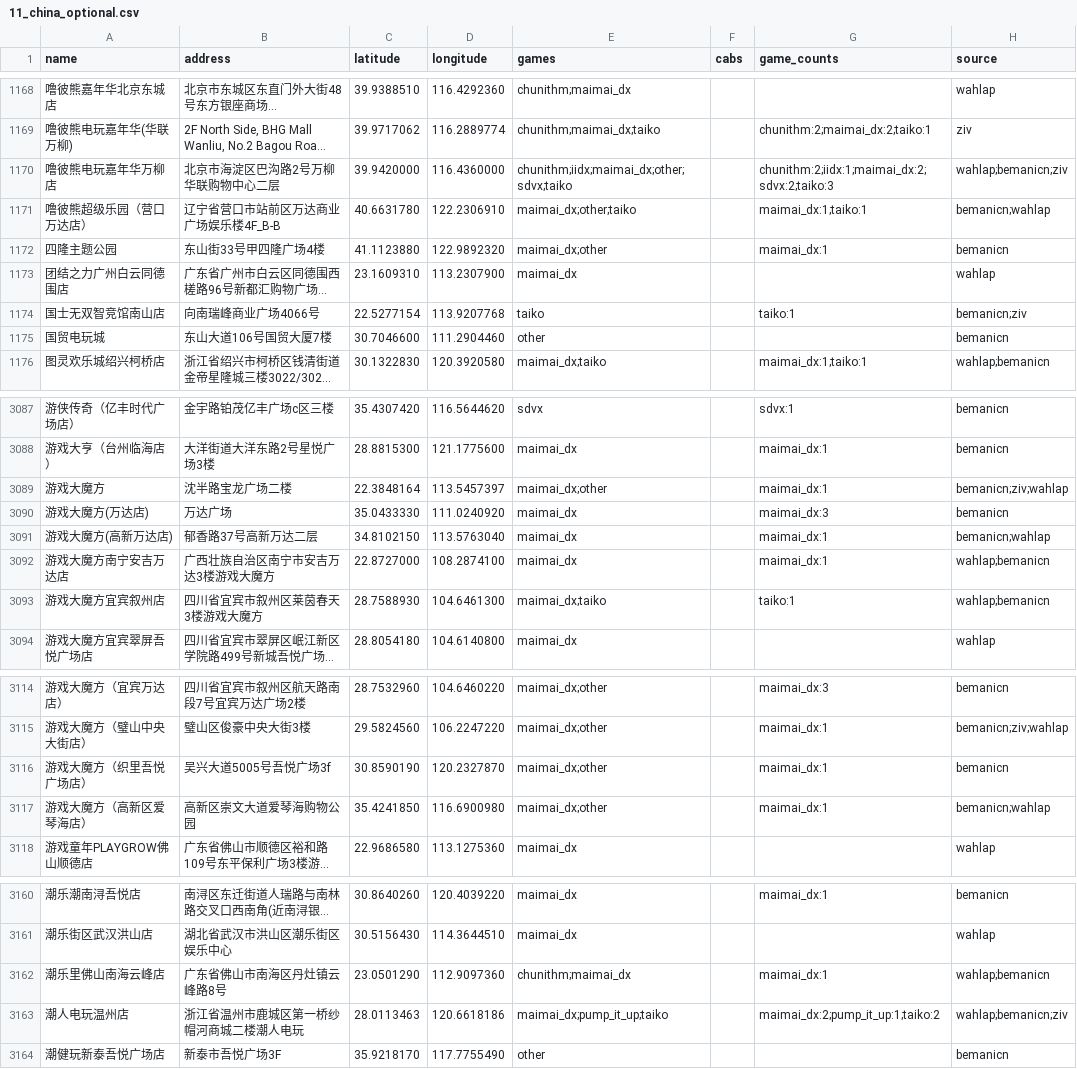
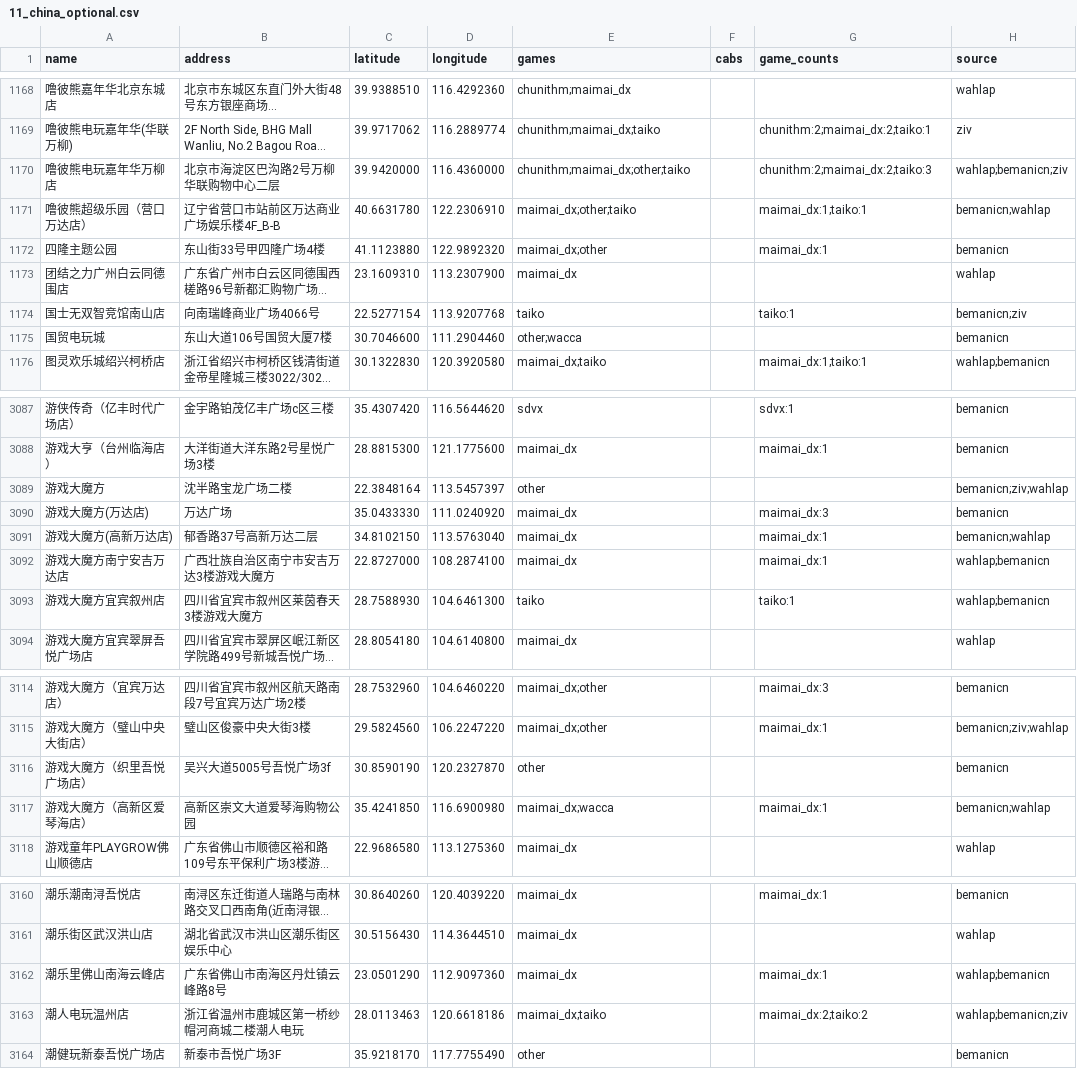
Before and after one commit to JonathanLiu1401/Arcade-Maps, a CSV file: mymaps/11_china_optional.csv, drawn as a sheet; only a part is shown, gaps mark what is left out; long unchanged cells end in …; the diff covers the shown part only; the diff names each change by its address in the sheet, - before the commit and + after, or states it on an @@ line.

```diff
--- a/mymaps/11_china_optional.csv
+++ b/mymaps/11_china_optional.csv
-E1170 (games): chunithm;iidx;maimai_dx;other;sdvx;taiko
+E1170 (games): chunithm;maimai_dx;other;taiko
-G1170 (game_counts): chunithm:2;iidx:1;maimai_dx:2;sdvx:2;taiko:3
+G1170 (game_counts): chunithm:2;maimai_dx:2;taiko:3
-E1175 (games): other
+E1175 (games): other;wacca
-E3089 (games): maimai_dx;other
+E3089 (games): other
-G3089 (game_counts): maimai_dx:1
+G3089 (game_counts): (empty)
-E3093 (games): maimai_dx;taiko
+E3093 (games): taiko
-E3116 (games): maimai_dx;other
+E3116 (games): other
-G3116 (game_counts): maimai_dx:1
+G3116 (game_counts): (empty)
-E3117 (games): maimai_dx;other
+E3117 (games): maimai_dx;wacca
-E3162 (games): chunithm;maimai_dx
+E3162 (games): maimai_dx
-E3163 (games): maimai_dx;pump_it_up;taiko
+E3163 (games): maimai_dx;taiko
-G3163 (game_counts): maimai_dx:2;pump_it_up:1;taiko:2
+G3163 (game_counts): maimai_dx:2;taiko:2
```
Also changed, not shown: 140 edited cells elsewhere in this file, mymaps/06_iidx.csv, mymaps/07_ddr.csv, 48 other files.
